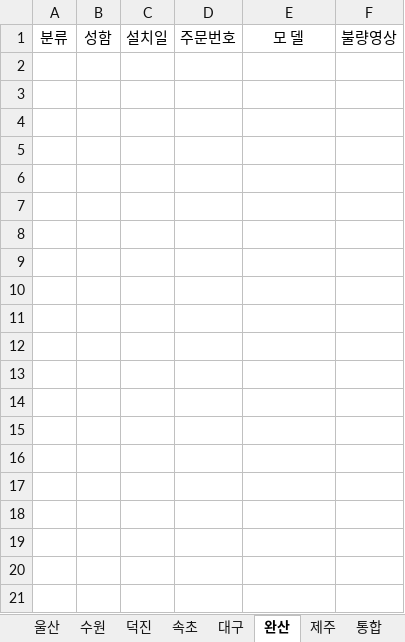
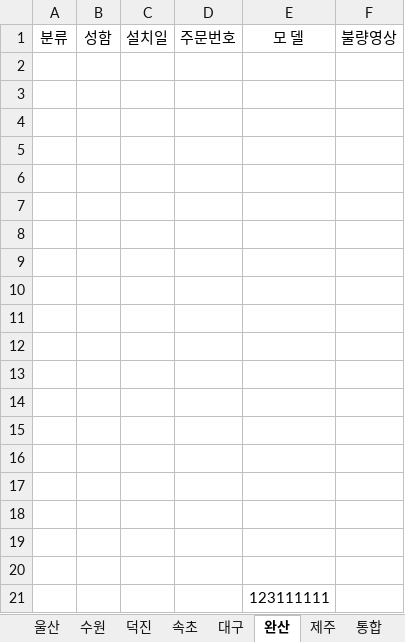
Before and after one commit to ChoJaeHwan/jungdong, an Excel workbook: 울산, 수원 처리불량건.xlsx, sheet 완산, drawn as a sheet; values as stored, in another font and other column widths than the file's, no borders; the diff names each change by its address in the sheet, - before the commit and + after, or states it on an @@ line.

Commit message:
완산 테스트 수정

```diff
--- a/울산, 수원 처리불량건.xlsx (sheet 완산)
+++ b/울산, 수원 처리불량건.xlsx (sheet 완산)
+row 2: (empty)
+row 3: (empty)
+row 4: (empty)
+row 5: (empty)
+row 6: (empty)
+row 7: (empty)
+row 8: (empty)
+row 9: (empty)
+row 10: (empty)
+row 11: (empty)
+row 12: (empty)
+row 13: (empty)
+row 14: (empty)
+row 15: (empty)
+row 16: (empty)
+row 17: (empty)
+row 18: (empty)
+row 19: (empty)
+row 20: (empty)
+row 21:  |  |  |  | 123111111
```
